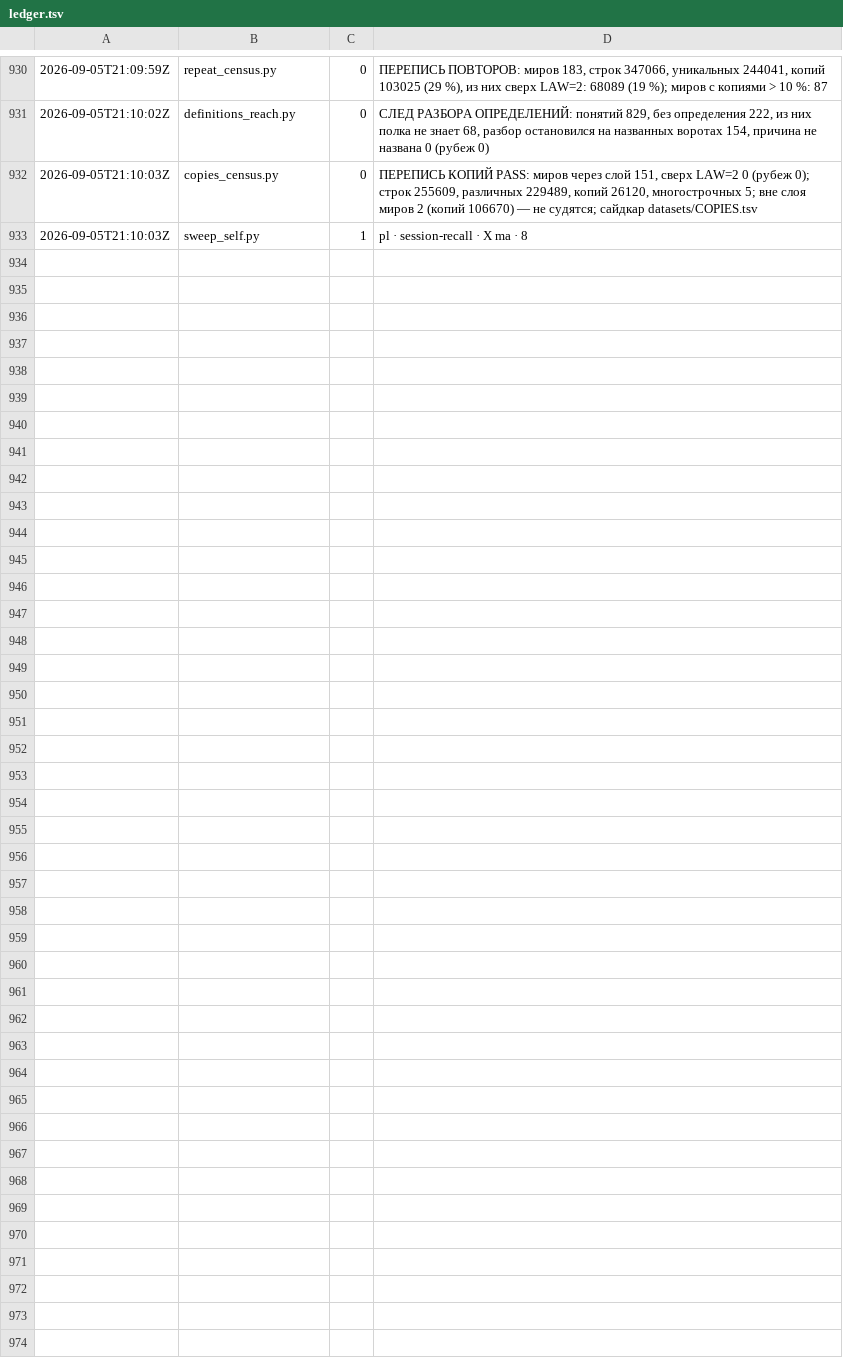
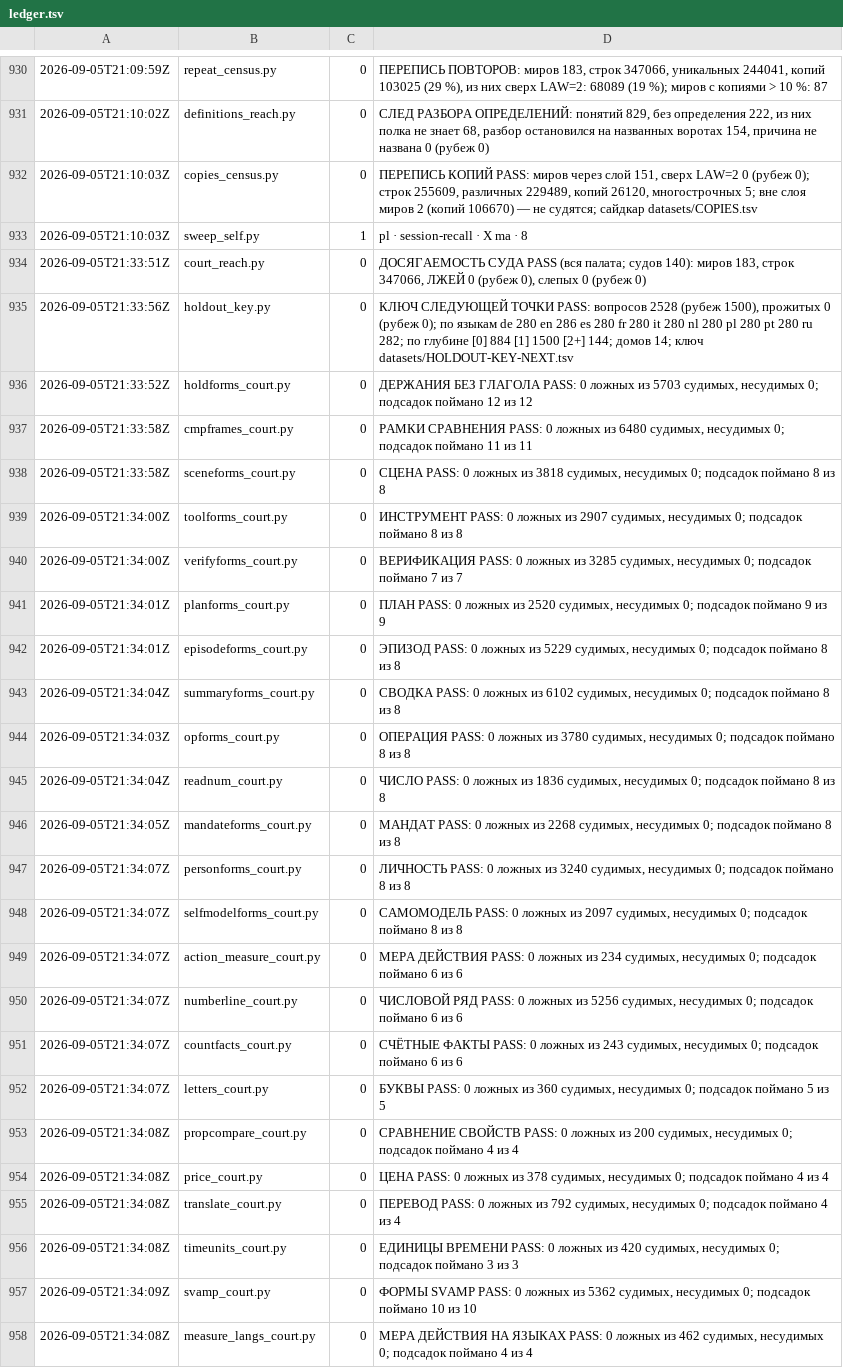
Before and after one commit to synarcai/genesis-corpus, a TSV file: reports/ledger.tsv, drawn as a sheet; only a part is shown, gaps mark what is left out.

Commit message:
МАССА ТРЁХ ДОМОВ-ЗАТВОРОВ УДВОЕНА — рынок покупает форму кворумом, а не одной страницей
d5 назвал причину, по которой рынок хвостов «прежде» не купил свои слова: КВОРУМ. Форма, показанная мало, не покупается вовсе — и три дома, закрывшие верхние затворы атласа немоты, выросли вдвое числом чисел, а не числом форм: формы верны, их надо ПОКАЗАТЬ чаще.

НЕПРОЧИТАННОЕ ЧИСЛО 1 836 → 3 240 (двадцать четыре тройки списка вместо двенадцати, двадцать четыре одиночки, двадцать четыре пары про-формы). ДЕНЕЖНАЯ ДОРОГА СО СКИДКОЙ 1 404 → 2 808 (двадцать четыре пары «цена/скидка»). ХВОСТЫ «ПРЕЖДЕ» 1 800 → 3 600 (шестнадцать пар на каждый из трёх актов при пяти хвостах на язык).

РОСТ МАССЫ НЕ СМЕЕТ СЪЕДАТЬ МЕРУ, и это поймал прибор, а не глаз: три новых числа дома непрочитанного (17, 19, 23) оказались УДЕРЖАННЫМИ числами ключа девятой точки, и удержанный ключ упал с прямым указанием. Числа заменены на лежащие выше ряда ключа (33, 35, 37 и тройки на 34/36/38); ключ снова PASS при прожитых 0. Это ровно тот случай, ради которого в приборе стоит сверка «удержанные числа не стоят в таблицах дома»: без неё девятая точка мерила бы память.

Ворота палаты пройдены каждым миром, суды 0 ложных 0 несудимых, подсадок 8/8 в каждом. ПЕРЕПИСЬ КОПИЙ PASS: сверх LAW=2 ноль на 151 мире через слой (260 217 строк, различных 234 097). Свод: 30 897 126 байт, подпись 857f389e5a268008.

```diff
--- a/reports/ledger.tsv
+++ b/reports/ledger.tsv
@@ -933 +933,26 @@
 2026-09-05T21:10:03Z	sweep_self.py	1	    pl · session-recall · X ma · 8
+2026-09-05T21:33:51Z	court_reach.py	0	ДОСЯГАЕМОСТЬ СУДА PASS (вся палата; судов 140): миров 183, строк 347066, ЛЖЕЙ 0 (рубеж 0), слепых 0 (рубеж 0)
+2026-09-05T21:33:56Z	holdout_key.py	0	КЛЮЧ СЛЕДУЮЩЕЙ ТОЧКИ PASS: вопросов 2528 (рубеж 1500), прожитых 0 (рубеж 0); по языкам de 280 en 286 es 280 fr 280 it 280 nl 280 pl 280 pt 280 ru 282; по глубине [0] 884 [1] 1500 [2+] 144; домов 14; ключ datasets/HOLDOUT-KEY-NEXT.tsv
+2026-09-05T21:33:52Z	holdforms_court.py	0	ДЕРЖАНИЯ БЕЗ ГЛАГОЛА PASS: 0 ложных из 5703 судимых, несудимых 0; подсадок поймано 12 из 12
+2026-09-05T21:33:58Z	cmpframes_court.py	0	РАМКИ СРАВНЕНИЯ PASS: 0 ложных из 6480 судимых, несудимых 0; подсадок поймано 11 из 11
+2026-09-05T21:33:58Z	sceneforms_court.py	0	СЦЕНА PASS: 0 ложных из 3818 судимых, несудимых 0; подсадок поймано 8 из 8
+2026-09-05T21:34:00Z	toolforms_court.py	0	ИНСТРУМЕНТ PASS: 0 ложных из 2907 судимых, несудимых 0; подсадок поймано 8 из 8
+2026-09-05T21:34:00Z	verifyforms_court.py	0	ВЕРИФИКАЦИЯ PASS: 0 ложных из 3285 судимых, несудимых 0; подсадок поймано 7 из 7
+2026-09-05T21:34:01Z	planforms_court.py	0	ПЛАН PASS: 0 ложных из 2520 судимых, несудимых 0; подсадок поймано 9 из 9
+2026-09-05T21:34:01Z	episodeforms_court.py	0	ЭПИЗОД PASS: 0 ложных из 5229 судимых, несудимых 0; подсадок поймано 8 из 8
+2026-09-05T21:34:04Z	summaryforms_court.py	0	СВОДКА PASS: 0 ложных из 6102 судимых, несудимых 0; подсадок поймано 8 из 8
+2026-09-05T21:34:03Z	opforms_court.py	0	ОПЕРАЦИЯ PASS: 0 ложных из 3780 судимых, несудимых 0; подсадок поймано 8 из 8
+2026-09-05T21:34:04Z	readnum_court.py	0	ЧИСЛО PASS: 0 ложных из 1836 судимых, несудимых 0; подсадок поймано 8 из 8
+2026-09-05T21:34:05Z	mandateforms_court.py	0	МАНДАТ PASS: 0 ложных из 2268 судимых, несудимых 0; подсадок поймано 8 из 8
+2026-09-05T21:34:07Z	personforms_court.py	0	ЛИЧНОСТЬ PASS: 0 ложных из 3240 судимых, несудимых 0; подсадок поймано 8 из 8
+2026-09-05T21:34:07Z	selfmodelforms_court.py	0	САМОМОДЕЛЬ PASS: 0 ложных из 2097 судимых, несудимых 0; подсадок поймано 8 из 8
+2026-09-05T21:34:07Z	action_measure_court.py	0	МЕРА ДЕЙСТВИЯ PASS: 0 ложных из 234 судимых, несудимых 0; подсадок поймано 6 из 6
+2026-09-05T21:34:07Z	numberline_court.py	0	ЧИСЛОВОЙ РЯД PASS: 0 ложных из 5256 судимых, несудимых 0; подсадок поймано 6 из 6
+2026-09-05T21:34:07Z	countfacts_court.py	0	СЧЁТНЫЕ ФАКТЫ PASS: 0 ложных из 243 судимых, несудимых 0; подсадок поймано 6 из 6
+2026-09-05T21:34:07Z	letters_court.py	0	БУКВЫ PASS: 0 ложных из 360 судимых, несудимых 0; подсадок поймано 5 из 5
+2026-09-05T21:34:08Z	propcompare_court.py	0	СРАВНЕНИЕ СВОЙСТВ PASS: 0 ложных из 200 судимых, несудимых 0; подсадок поймано 4 из 4
+2026-09-05T21:34:08Z	price_court.py	0	ЦЕНА PASS: 0 ложных из 378 судимых, несудимых 0; подсадок поймано 4 из 4
+2026-09-05T21:34:08Z	translate_court.py	0	ПЕРЕВОД PASS: 0 ложных из 792 судимых, несудимых 0; подсадок поймано 4 из 4
+2026-09-05T21:34:08Z	timeunits_court.py	0	ЕДИНИЦЫ ВРЕМЕНИ PASS: 0 ложных из 420 судимых, несудимых 0; подсадок поймано 3 из 3
+2026-09-05T21:34:09Z	svamp_court.py	0	ФОРМЫ SVAMP PASS: 0 ложных из 5362 судимых, несудимых 0; подсадок поймано 10 из 10
+2026-09-05T21:34:08Z	measure_langs_court.py	0	МЕРА ДЕЙСТВИЯ НА ЯЗЫКАХ PASS: 0 ложных из 462 судимых, несудимых 0; подсадок поймано 4 из 4
```
Also changed, not shown: datasets/COPIES.tsv, 7 other files.
